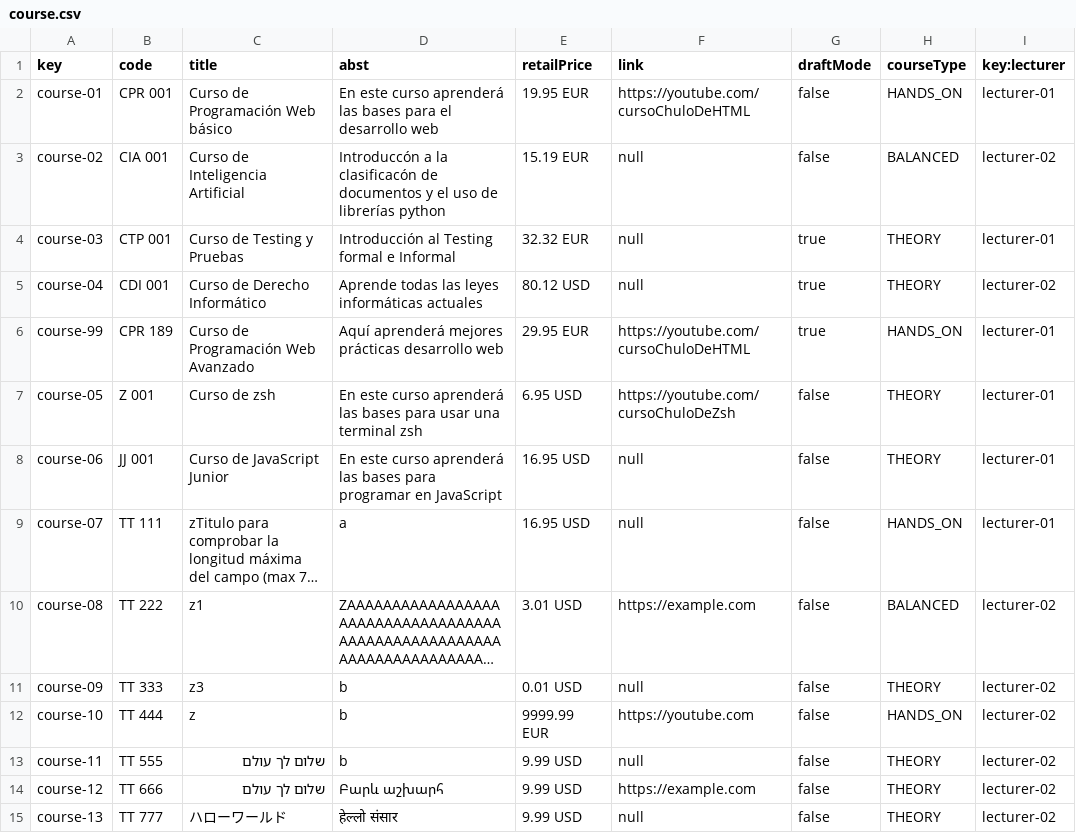
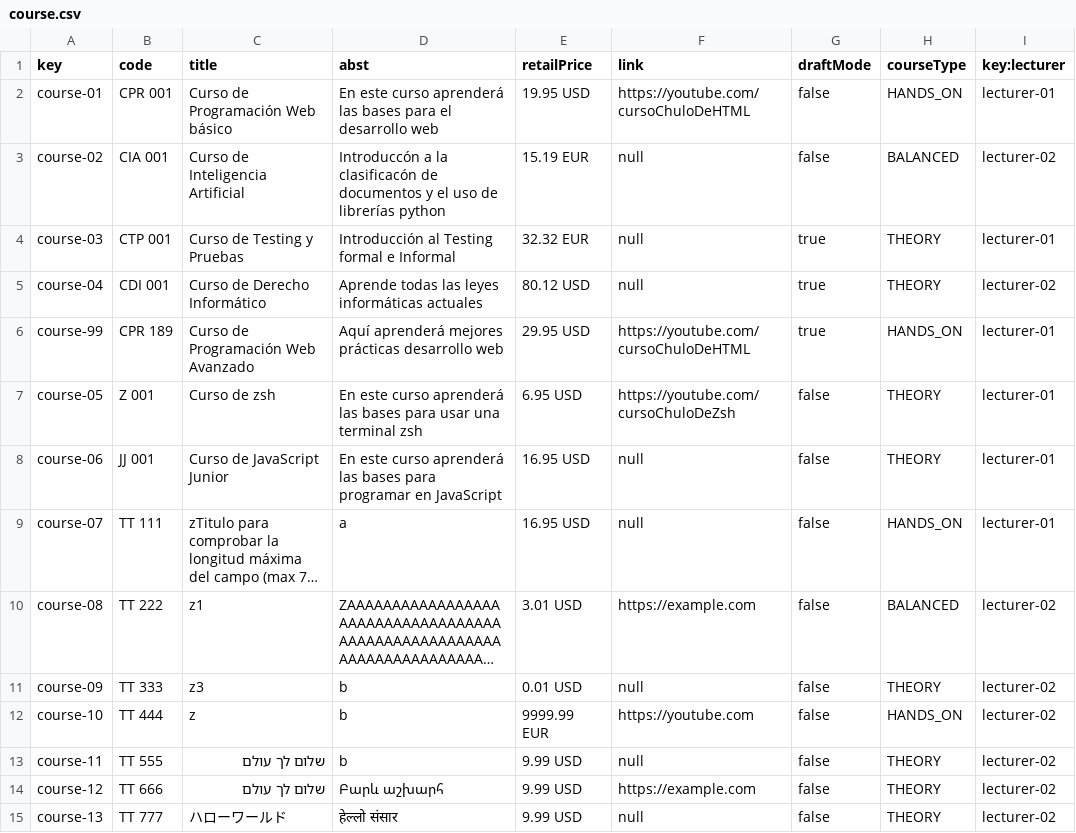
Before and after one commit to josrojrom1/C1.04.02, a CSV file: src/main/webapp/WEB-INF/resources/sample-data/course.csv, drawn as a sheet; long unchanged cells end in ….

```diff
--- a/src/main/webapp/WEB-INF/resources/sample-data/course.csv
+++ b/src/main/webapp/WEB-INF/resources/sample-data/course.csv
@@ -1,3 +1,3 @@
 key,code,title,abst,retailPrice,link,draftMode,courseType,key:lecturer
-course-01,CPR 001,"Curso de Programación Web básico","En este curso aprenderá las bases para el desarrollo web",19.95 EUR,"https://youtube.com/cursoChuloDeHTML",false,"HANDS_ON",lecturer-01
+course-01,CPR 001,"Curso de Programación Web básico","En este curso aprenderá las bases para el desarrollo web",19.95 USD,"https://youtube.com/cursoChuloDeHTML",false,"HANDS_ON",lecturer-01
 course-02,CIA 001,"Curso de Inteligencia Artificial","Introduccón a la clasificacón de documentos y el uso de librerías python",15.19 EUR,null,false,"BALANCED",lecturer-02
@@ -5,3 +5,3 @@ course-03,CTP 001,"Curso de Testing y Pruebas","Introducción al Testing formal
 course-04,CDI 001,"Curso de Derecho Informático","Aprende todas las leyes informáticas actuales",80.12 USD,null,true,"THEORY",lecturer-02
-course-99,CPR 189,"Curso de Programación Web Avanzado","Aquí aprenderá mejores prácticas desarrollo web",29.95 EUR,"https://youtube.com/cursoChuloDeHTML",true,"HANDS_ON",lecturer-01
+course-99,CPR 189,"Curso de Programación Web Avanzado","Aquí aprenderá mejores prácticas desarrollo web",29.95 USD,"https://youtube.com/cursoChuloDeHTML",true,"HANDS_ON",lecturer-01
 course-05,Z 001,"Curso de zsh","En este curso aprenderá las bases para usar una terminal zsh",6.95 USD,"https://youtube.com/cursoChuloDeZsh",false,"THEORY",lecturer-01
```
Also changed, not shown: src/main/webapp/WEB-INF/resources/sample-data/peep.csv, src/main/webapp/WEB-INF/resources/sample-data/practicum.csv, 7 other files.
